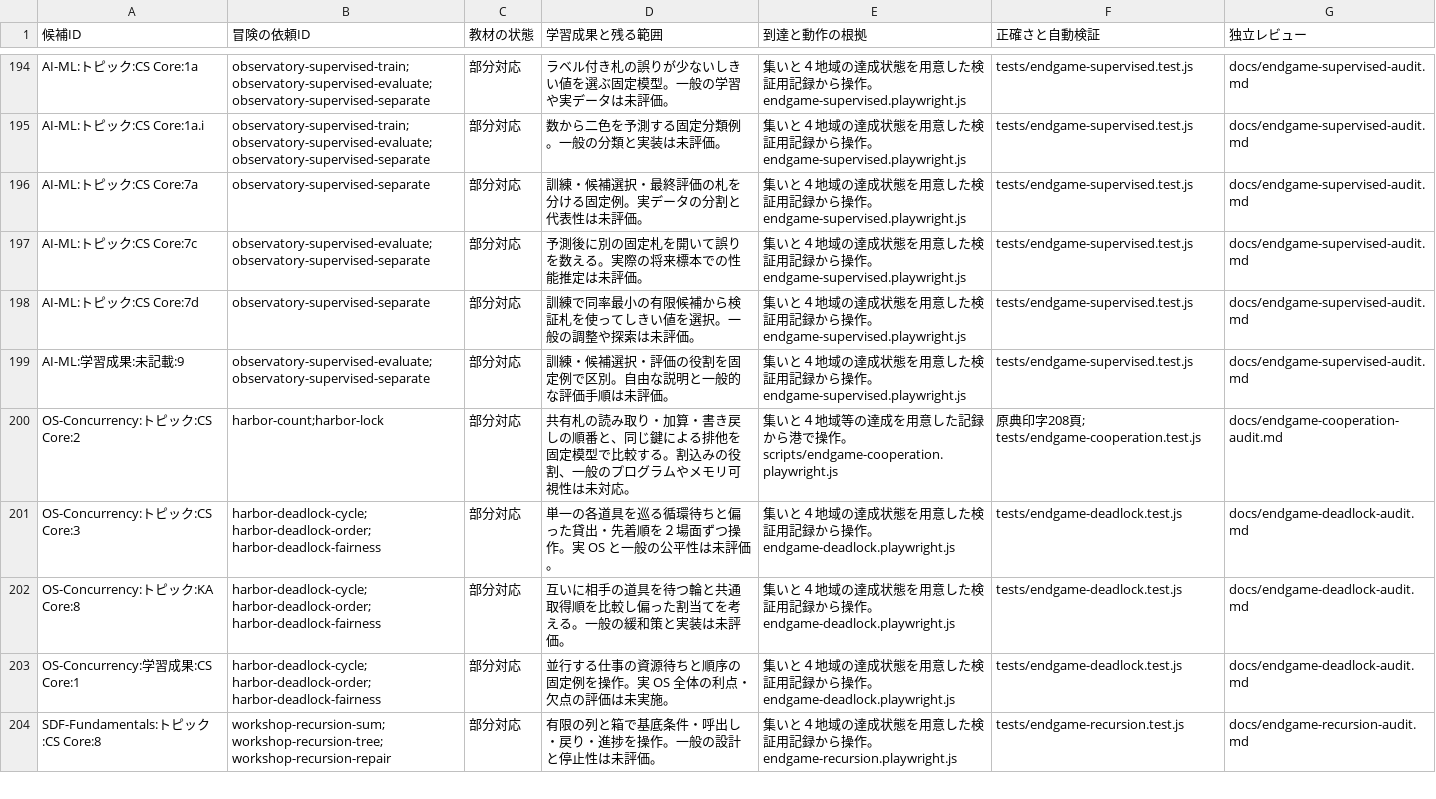
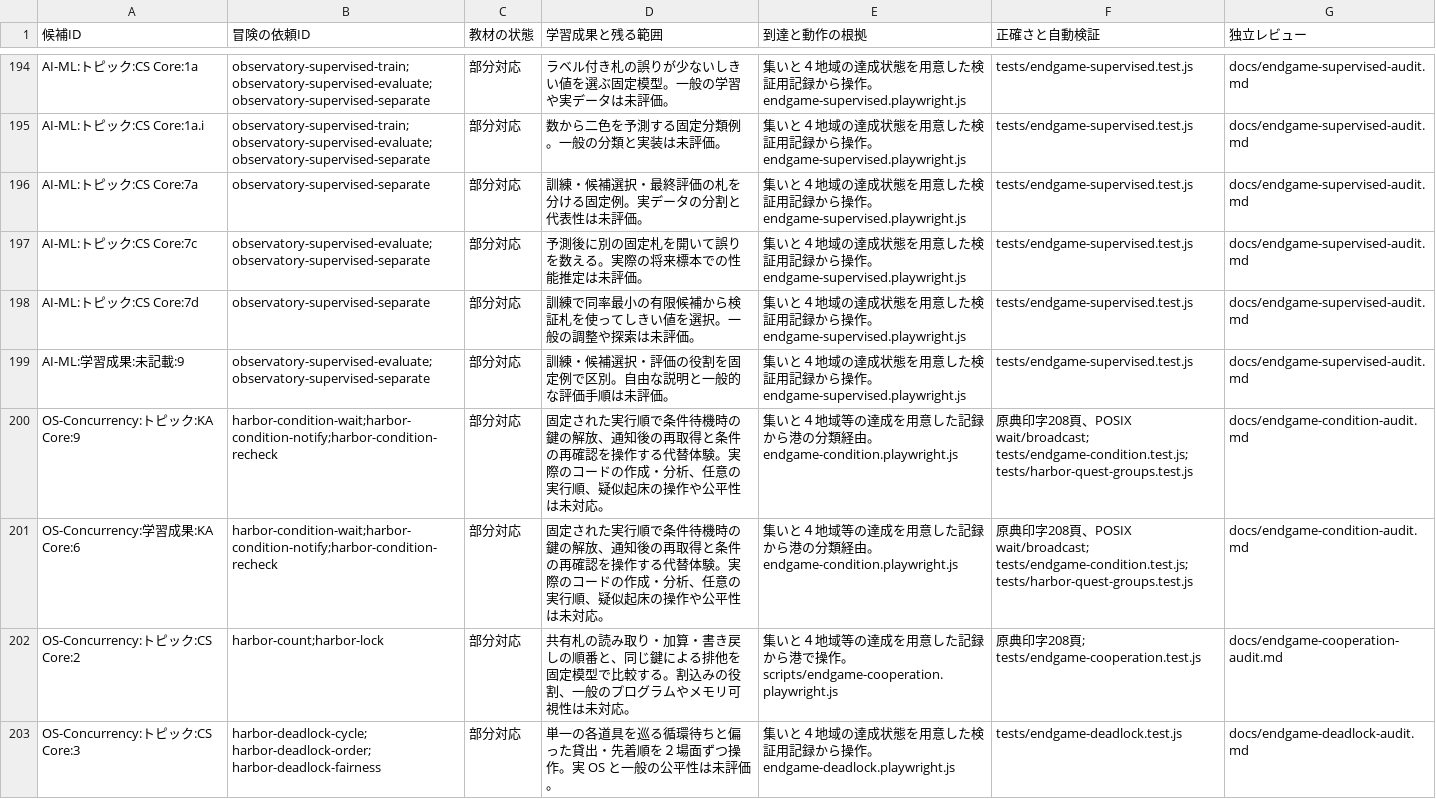
Before and after one commit to nodchip/CSQuest, a CSV file: docs/adventure-curriculum-assessment.csv, drawn as a sheet; only a part is shown, gaps mark what is left out; the shorter side is filled out with more unchanged rows; the diff names each change by its address in the sheet, - before the commit and + after, or states it on an @@ line.

Commit message:
Add harbor condition quests and refactoring audit

```diff
--- a/docs/adventure-curriculum-assessment.csv
+++ b/docs/adventure-curriculum-assessment.csv
+row 200: OS-Concurrency:トピック:KA Core:9 | harbor-condition-wait;harbor-condition-notify;harbor-condition-recheck | 部分対応 | 固定された実行順で条件待機時の鍵の解放、通知後の再取得と条件の再確認を操作する代替体験。実際のコードの作成・分析、任意の実行順、疑似起床の操作や公平性は未対応。 | 集いと４地域等の達成を用意した記録から港の分類経由。endgame-condition.playwright.js | 原典印字208頁、POSIX wait/broadcast; tests/endgame-condition.test.js; tests/harbor-quest-groups.test.js | docs/endgame-condition-audit.md
+row 201: OS-Concurrency:学習成果:KA Core:6 | harbor-condition-wait;harbor-condition-notify;harbor-condition-recheck | 部分対応 | 固定された実行順で条件待機時の鍵の解放、通知後の再取得と条件の再確認を操作する代替体験。実際のコードの作成・分析、任意の実行順、疑似起床の操作や公平性は未対応。 | 集いと４地域等の達成を用意した記録から港の分類経由。endgame-condition.playwright.js | 原典印字208頁、POSIX wait/broadcast; tests/endgame-condition.test.js; tests/harbor-quest-groups.test.js | docs/endgame-condition-audit.md
```
Also changed, not shown: 14 other files.
